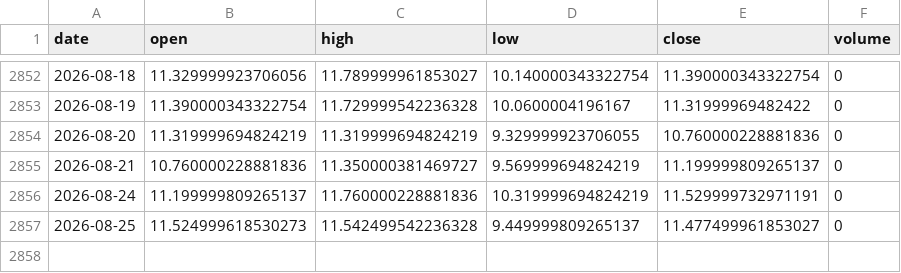
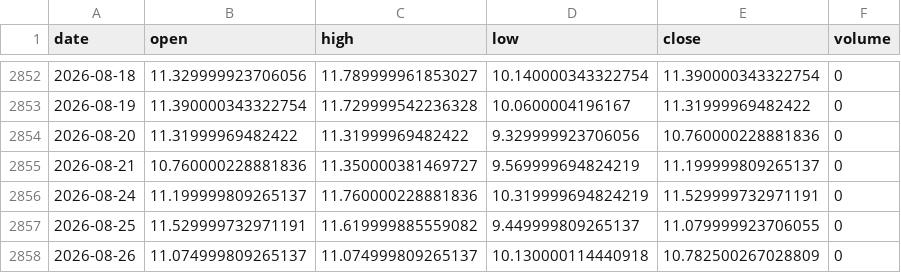
Before and after one commit to pravindev666/David-V666, a CSV file: data/vix_daily.csv, drawn as a sheet; only a part is shown, gaps mark what is left out.

Commit message:
Auto-sync: Market data 2026-08-26 04:25

```diff
--- a/data/vix_daily.csv
+++ b/data/vix_daily.csv
@@ -2853,5 +2853,6 @@ date,open,high,low,close,volume
 2026-08-19,11.390000343322754,11.729999542236328,10.0600004196167,11.31999969482422,0
-2026-08-20,11.319999694824219,11.319999694824219,9.329999923706055,10.760000228881836,0
+2026-08-20,11.31999969482422,11.31999969482422,9.329999923706056,10.760000228881836,0
 2026-08-21,10.760000228881836,11.350000381469727,9.569999694824219,11.199999809265137,0
 2026-08-24,11.199999809265137,11.760000228881836,10.319999694824219,11.529999732971191,0
-2026-08-25,11.524999618530273,11.542499542236328,9.449999809265137,11.477499961853027,0
+2026-08-25,11.529999732971191,11.619999885559082,9.449999809265137,11.079999923706055,0
+2026-08-26,11.074999809265137,11.074999809265137,10.130000114440918,10.782500267028809,0
```
Also changed, not shown: data/bank_nifty_daily.csv, data/fii_dii_daily.csv, 5 other files.
